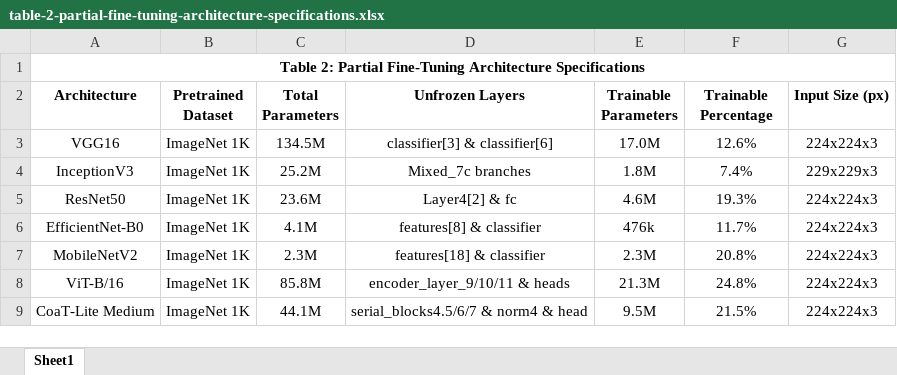
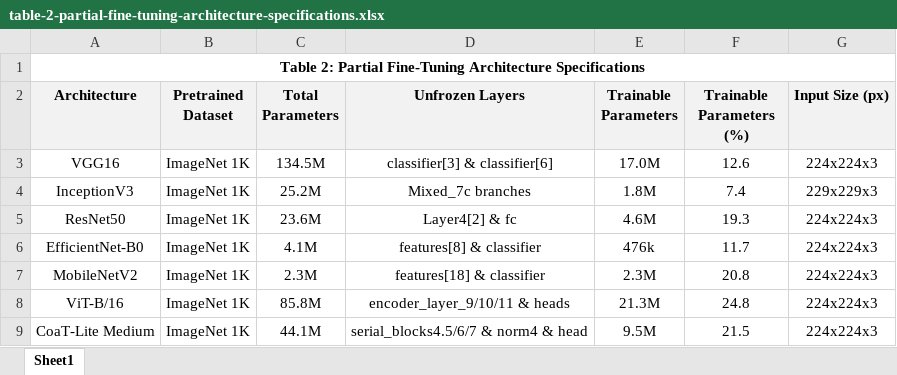
Before and after one commit to Reb-jon/moth-classification-research-project, an Excel workbook: tables/table-2-partial-fine-tuning-architecture-specifications.xlsx, sheet Sheet1, drawn as a sheet; values as stored, in another font and other column widths than the file's, no borders; the diff names each change by its address in the sheet, - before the commit and + after, or states it on an @@ line.

```diff
--- a/tables/table-2-partial-fine-tuning-architecture-specifications.xlsx (sheet Sheet1)
+++ b/tables/table-2-partial-fine-tuning-architecture-specifications.xlsx (sheet Sheet1)
-A2:G2 fill: none
+A2:G2 fill: #F2F2F2
-F2: Trainable Percentage
+F2: Trainable Parameters (%)
-F3 (Trainable Parameters (%)): 12.6%
+F3 (Trainable Parameters (%)): 12.6
-F4 (Trainable Parameters (%)): 7.4%
+F4 (Trainable Parameters (%)): 7.4
-F5 (Trainable Parameters (%)): 19.3%
+F5 (Trainable Parameters (%)): 19.3
-F6 (Trainable Parameters (%)): 11.7%
+F6 (Trainable Parameters (%)): 11.7
-F7 (Trainable Parameters (%)): 20.8%
+F7 (Trainable Parameters (%)): 20.8
-F8 (Trainable Parameters (%)): 24.8%
+F8 (Trainable Parameters (%)): 24.8
-F9 (Trainable Parameters (%)): 21.5%
+F9 (Trainable Parameters (%)): 21.5
```
Also changed, not shown: tables/table-3-baseline-model-results.xlsx, tables/table-5-standard-augmentation-results.xlsx, 7 other files.
